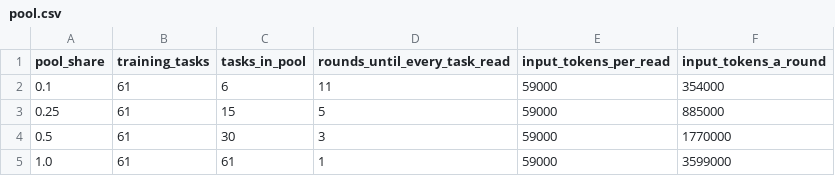
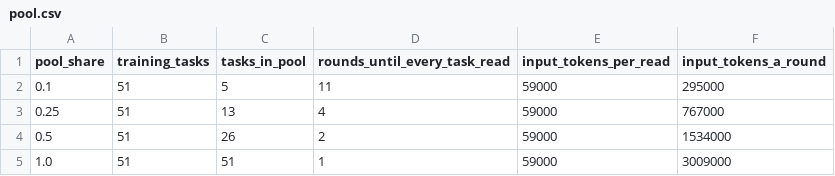
Before and after one commit to muck-or-mack/mas-optimiser, a CSV file: docs/data/pool.csv, drawn as a sheet.

```diff
--- a/docs/data/pool.csv
+++ b/docs/data/pool.csv
@@ -1,5 +1,5 @@
 pool_share,training_tasks,tasks_in_pool,rounds_until_every_task_read,input_tokens_per_read,input_tokens_a_round
-0.1,61,6,11,59000,354000
-0.25,61,15,5,59000,885000
-0.5,61,30,3,59000,1770000
-1.0,61,61,1,59000,3599000
+0.1,51,5,11,59000,295000
+0.25,51,13,4,59000,767000
+0.5,51,26,2,59000,1534000
+1.0,51,51,1,59000,3009000
```
Also changed, not shown: docs/data/cost.csv, 6 other files.
